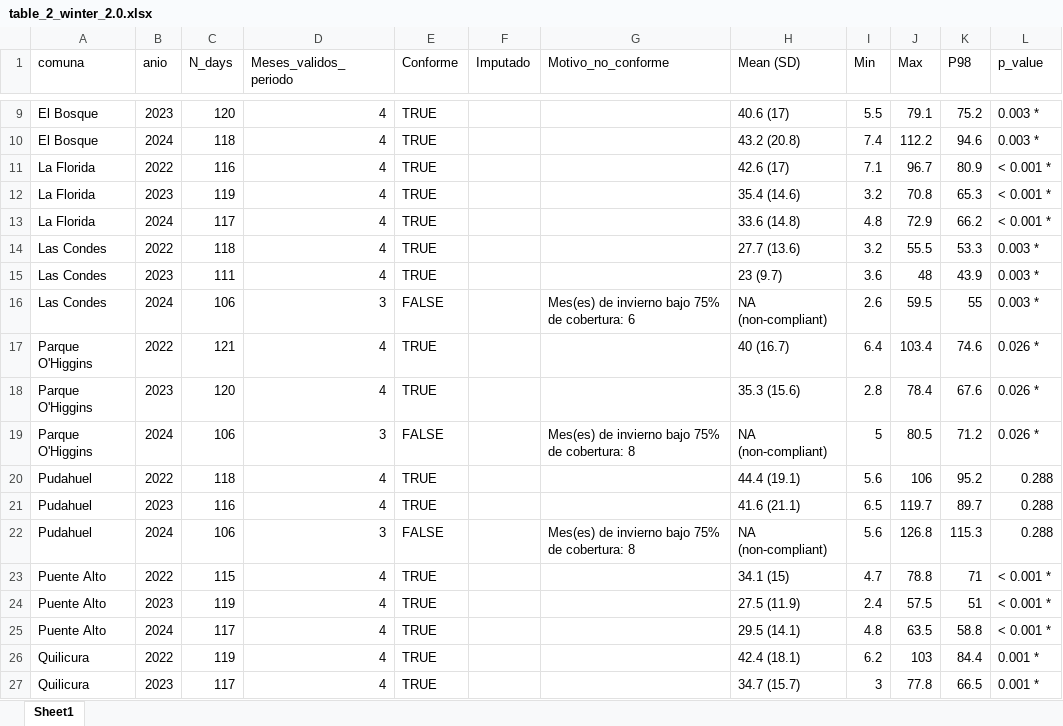
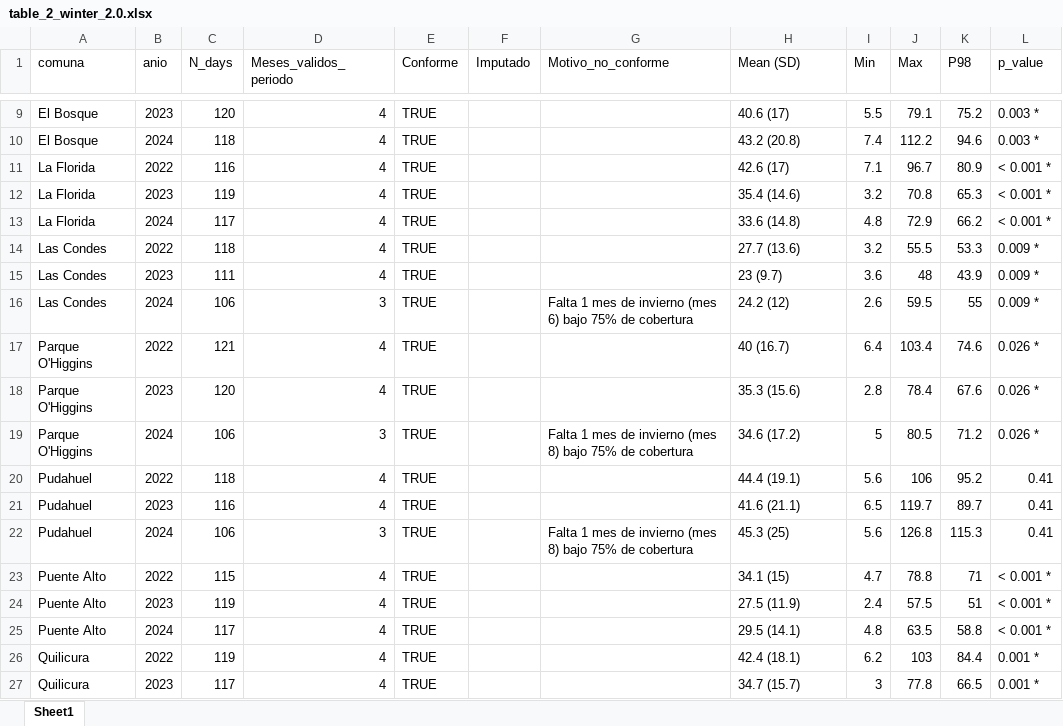
Before and after one commit to constanzarojasv/PM2.5_Inequalities_Chile, an Excel workbook: output/tables/table_2_winter_2.0.xlsx, sheet Sheet1, drawn as a sheet; only a part is shown, gaps mark what is left out; values as stored, in another font and other column widths than the file's, no cell formats; the diff names each change by its address in the sheet, - before the commit and + after, or states it on an @@ line.

```diff
--- a/output/tables/table_2_winter_2.0.xlsx (sheet Sheet1)
+++ b/output/tables/table_2_winter_2.0.xlsx (sheet Sheet1)
-L14:L16 (p_value): 0.003 *
+L14:L16 (p_value): 0.009 *
-E16 (Conforme): FALSE
+E16 (Conforme): TRUE
-G16 (Motivo_no_conforme): Mes(es) de invierno bajo 75% de cobertura: 6
+G16 (Motivo_no_conforme): Falta 1 mes de invierno (mes 6) bajo 75% de cobertura
-H16 (Mean (SD)): NA (non-compliant)
+H16 (Mean (SD)): 24.2 (12)
-E19 (Conforme): FALSE
+E19 (Conforme): TRUE
-G19 (Motivo_no_conforme): Mes(es) de invierno bajo 75% de cobertura: 8
+G19 (Motivo_no_conforme): Falta 1 mes de invierno (mes 8) bajo 75% de cobertura
-H19 (Mean (SD)): NA (non-compliant)
+H19 (Mean (SD)): 34.6 (17.2)
-L20:L22 (p_value): 0.288
+L20:L22 (p_value): 0.41
-E22 (Conforme): FALSE
+E22 (Conforme): TRUE
-G22 (Motivo_no_conforme): Mes(es) de invierno bajo 75% de cobertura: 8
+G22 (Motivo_no_conforme): Falta 1 mes de invierno (mes 8) bajo 75% de cobertura
-H22 (Mean (SD)): NA (non-compliant)
+H22 (Mean (SD)): 45.3 (25)
```
Also changed, not shown: cell formats, output/tables/table_1_anual_2.0.xlsx, 4 other files.
